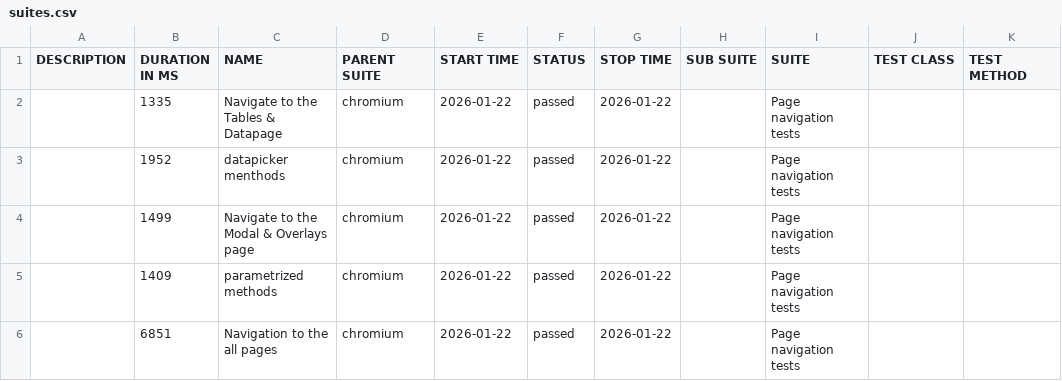
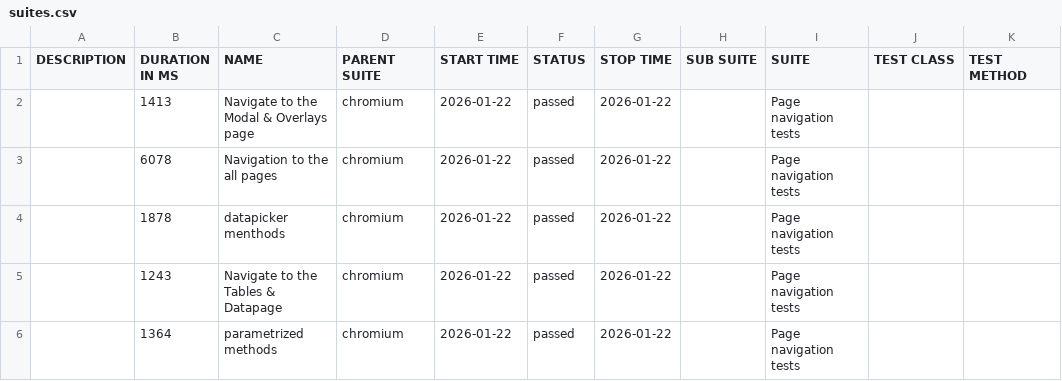
Before and after one commit to RostykVoloshyn/Pw-Demo, a CSV file: data/suites.csv, drawn as a sheet.

```diff
--- a/data/suites.csv
+++ b/data/suites.csv
@@ -1,6 +1,6 @@
 "DESCRIPTION","DURATION IN MS","NAME","PARENT SUITE","START TIME","STATUS","STOP TIME","SUB SUITE","SUITE","TEST CLASS","TEST METHOD"
-"","1335","Navigate to the Tables & Datapage","chromium","2026-01-22","passed","2026-01-22","","Page navigation tests","",""
-"","1952","datapicker menthods","chromium","2026-01-22","passed","2026-01-22","","Page navigation tests","",""
-"","1499","Navigate to the Modal & Overlays page","chromium","2026-01-22","passed","2026-01-22","","Page navigation tests","",""
-"","1409","parametrized methods","chromium","2026-01-22","passed","2026-01-22","","Page navigation tests","",""
-"","6851","Navigation to the all pages","chromium","2026-01-22","passed","2026-01-22","","Page navigation tests","",""
+"","1413","Navigate to the Modal & Overlays page","chromium","2026-01-22","passed","2026-01-22","","Page navigation tests","",""
+"","6078","Navigation to the all pages","chromium","2026-01-22","passed","2026-01-22","","Page navigation tests","",""
+"","1878","datapicker menthods","chromium","2026-01-22","passed","2026-01-22","","Page navigation tests","",""
+"","1243","Navigate to the Tables & Datapage","chromium","2026-01-22","passed","2026-01-22","","Page navigation tests","",""
+"","1364","parametrized methods","chromium","2026-01-22","passed","2026-01-22","","Page navigation tests","",""
```
Also changed, not shown: 25 other files.
